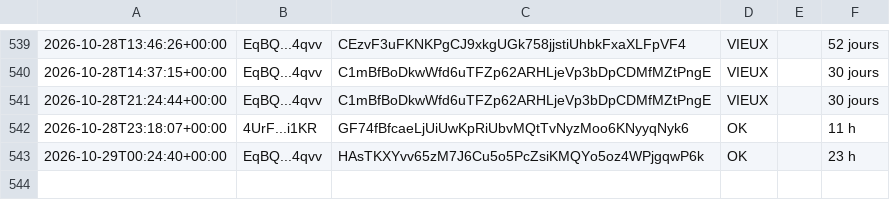
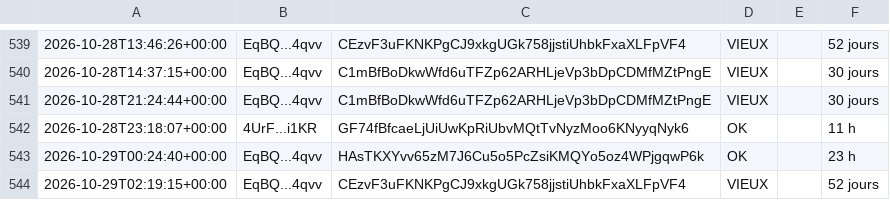
Before and after one commit to mayosama0704-crypto/alerte-trader, a CSV file: journal.csv, drawn as a sheet; only a part is shown, gaps mark what is left out.

```diff
--- a/journal.csv
+++ b/journal.csv
@@ -543 +543,2 @@
 2026-10-29T00:24:40+00:00,EqBQ...4qvv,HAsTKXYvv65zM7J6Cu5o5PcZsiKMQYo5oz4WPjgqwP6k,OK,,23 h
+2026-10-29T02:19:15+00:00,EqBQ...4qvv,CEzvF3uFKNKPgCJ9xkgUGk758jjstiUhbkFxaXLFpVF4,VIEUX,,52 jours
```
Also changed, not shown: 1 other file.
